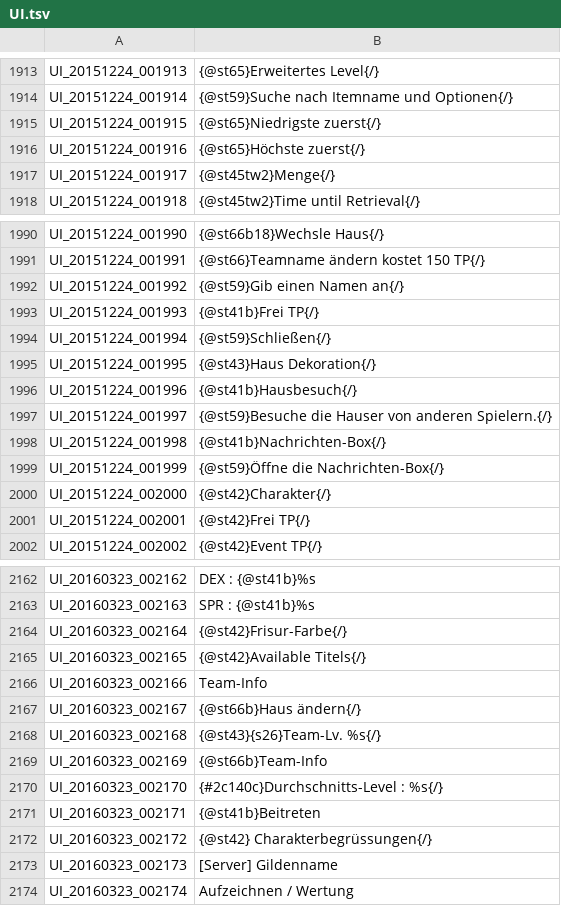
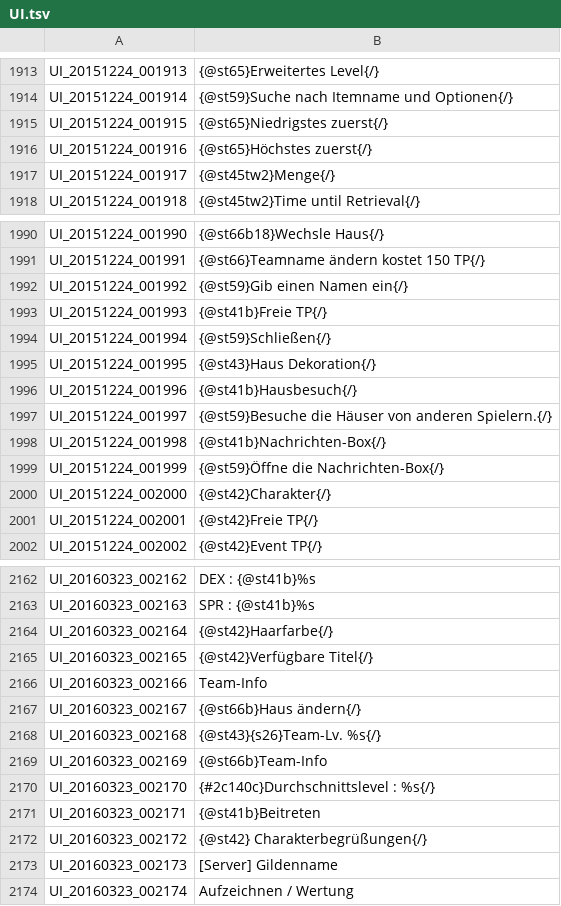
Before and after one commit to Triky313/TreeOfSavior-GermanTranslation, a TSV file: UI.tsv, drawn as a sheet; only a part is shown, gaps mark what is left out; the diff covers the shown part only.

Commit message:
Update UI.tsv

```diff
--- a/UI.tsv
+++ b/UI.tsv
@@ -1914,4 +1914,4 @@ UI_20151224_001913	{@st65}Erweitertes Level{/}
 UI_20151224_001914	{@st59}Suche nach Itemname und Optionen{/}
-UI_20151224_001915	{@st65}Niedrigste zuerst{/}
-UI_20151224_001916	{@st65}Höchste zuerst{/}
+UI_20151224_001915	{@st65}Niedrigstes zuerst{/}
+UI_20151224_001916	{@st65}Höchstes zuerst{/}
 UI_20151224_001917	{@st45tw2}Menge{/}
@@ -1991,4 +1991,4 @@ UI_20151224_001990	{@st66b18}Wechsle Haus{/}
 UI_20151224_001991	{@st66}Teamname ändern kostet 150 TP{/}
-UI_20151224_001992	{@st59}Gib einen Namen an{/}
-UI_20151224_001993	{@st41b}Frei TP{/}
+UI_20151224_001992	{@st59}Gib einen Namen ein{/}
+UI_20151224_001993	{@st41b}Freie TP{/}
 UI_20151224_001994	{@st59}Schließen{/}
@@ -1996,3 +1996,3 @@ UI_20151224_001995	{@st43}Haus Dekoration{/}
 UI_20151224_001996	{@st41b}Hausbesuch{/}
-UI_20151224_001997	{@st59}Besuche die Hauser von anderen Spielern.{/}
+UI_20151224_001997	{@st59}Besuche die Häuser von anderen Spielern.{/}
 UI_20151224_001998	{@st41b}Nachrichten-Box{/}
@@ -2000,3 +2000,3 @@ UI_20151224_001999	{@st59}Öffne die Nachrichten-Box{/}
 UI_20151224_002000	{@st42}Charakter{/}
-UI_20151224_002001	{@st42}Frei TP{/}
+UI_20151224_002001	{@st42}Freie TP{/}
 UI_20151224_002002	{@st42}Event TP{/}
@@ -2163,4 +2163,4 @@ UI_20160323_002162	DEX : {@st41b}%s
 UI_20160323_002163	SPR : {@st41b}%s
-UI_20160323_002164	{@st42}Frisur-Farbe{/}
-UI_20160323_002165	{@st42}Available Titels{/}
+UI_20160323_002164	{@st42}Haarfarbe{/}
+UI_20160323_002165	{@st42}Verfügbare Titel{/}
 UI_20160323_002166	Team-Info
@@ -2169,5 +2169,5 @@ UI_20160323_002168	{@st43}{s26}Team-Lv. %s{/}
 UI_20160323_002169	{@st66b}Team-Info
-UI_20160323_002170	{#2c140c}Durchschnitts-Level : %s{/}
+UI_20160323_002170	{#2c140c}Durchschnittslevel : %s{/}
 UI_20160323_002171	{@st41b}Beitreten
-UI_20160323_002172	{@st42} Charakterbegrüssungen{/}
+UI_20160323_002172	{@st42} Charakterbegrüßungen{/}
 UI_20160323_002173	[Server] Gildenname
```
Also changed, not shown: 27 edited cells elsewhere in this file.
